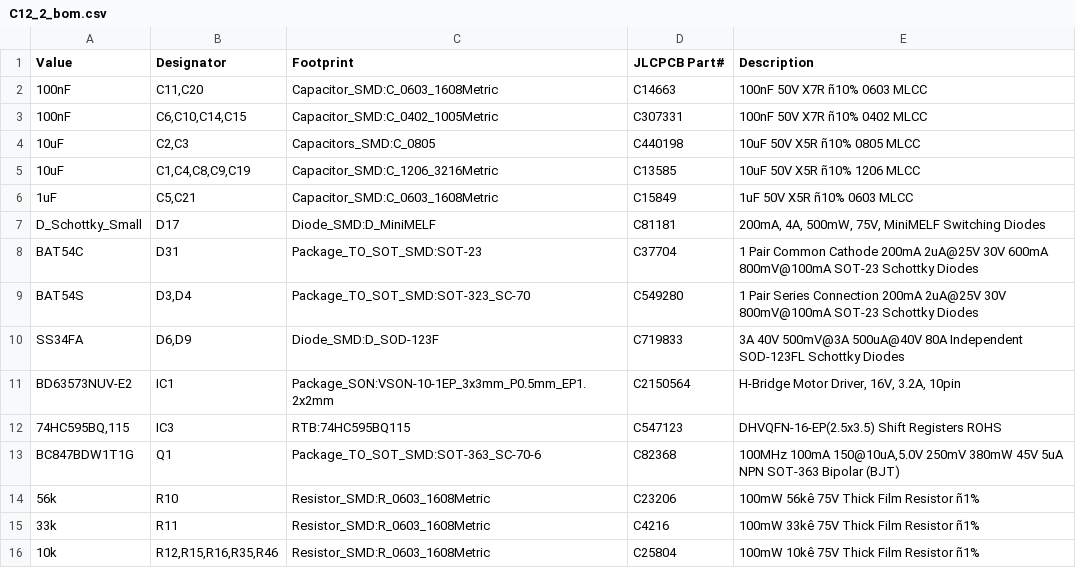
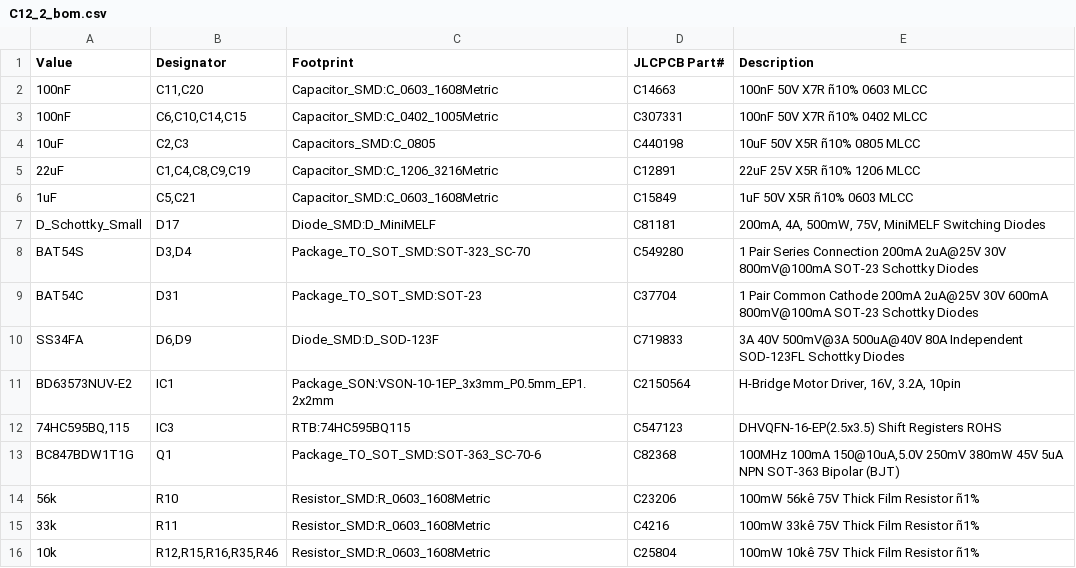
Before and after one commit to git4dcc/RTB_C12, a CSV file: gerber/C12_2_bom.csv, drawn as a sheet; only a part is shown.

```diff
--- a/gerber/C12_2_bom.csv
+++ b/gerber/C12_2_bom.csv
@@ -4,7 +4,7 @@ Value,Designator,Footprint,JLCPCB Part#,Description
 10uF,"C2,C3",Capacitors_SMD:C_0805,C440198,10uF 50V X5R ñ10% 0805 MLCC
-10uF,"C1,C4,C8,C9,C19",Capacitor_SMD:C_1206_3216Metric,C13585,10uF 50V X5R ñ10% 1206 MLCC
+22uF,"C1,C4,C8,C9,C19",Capacitor_SMD:C_1206_3216Metric,C12891,22uF 25V X5R ñ10% 1206 MLCC
 1uF,"C5,C21",Capacitor_SMD:C_0603_1608Metric,C15849,1uF 50V X5R ñ10% 0603 MLCC
 D_Schottky_Small,D17,Diode_SMD:D_MiniMELF,C81181,"200mA, 4A, 500mW, 75V, MiniMELF Switching Diodes"
+BAT54S,"D3,D4",Package_TO_SOT_SMD:SOT-323_SC-70,C549280,1 Pair Series Connection 200mA 2uA@25V 30V 800mV@100mA SOT-23 Schottky Diodes
 BAT54C,D31,Package_TO_SOT_SMD:SOT-23,C37704,1 Pair Common Cathode 200mA 2uA@25V 30V 600mA 800mV@100mA SOT-23 Schottky Diodes
-BAT54S,"D3,D4",Package_TO_SOT_SMD:SOT-323_SC-70,C549280,1 Pair Series Connection 200mA 2uA@25V 30V 800mV@100mA SOT-23 Schottky Diodes
 SS34FA,"D6,D9",Diode_SMD:D_SOD-123F,C719833,3A 40V 500mV@3A 500uA@40V 80A Independent SOD-123FL Schottky Diodes
```
Also changed, not shown: gerber/C12_2_top-pos.csv, 10 other files.
